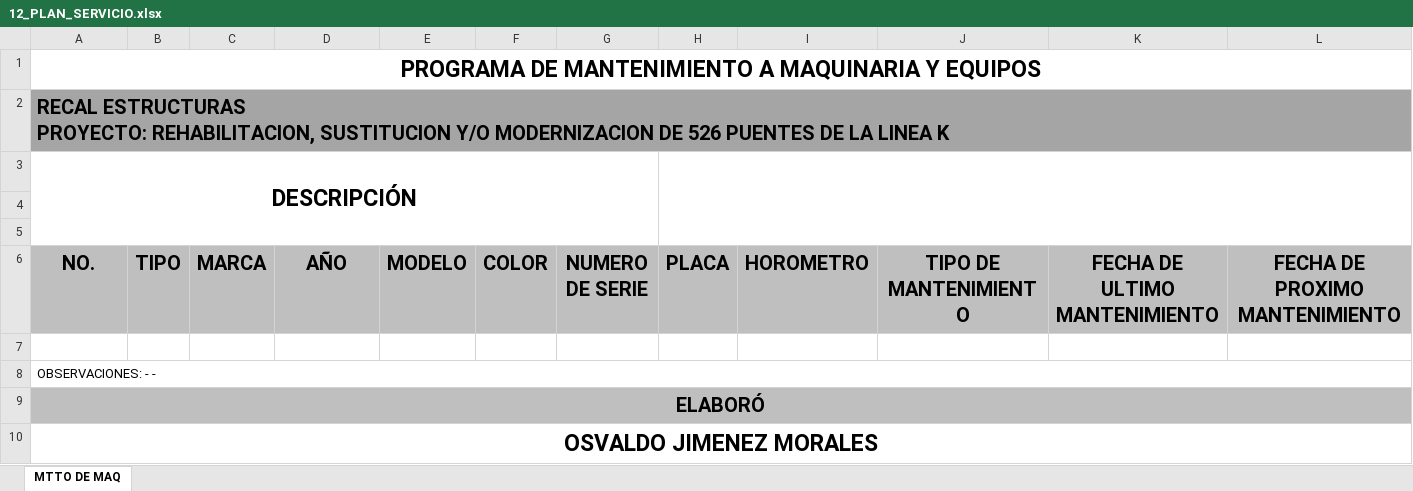
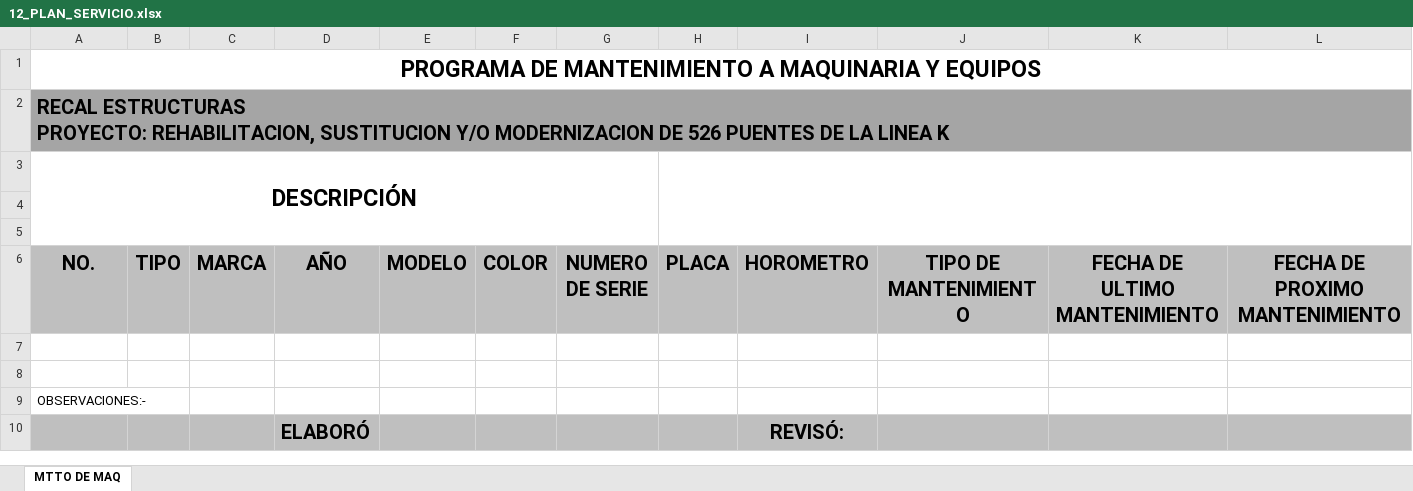
Before and after one commit to OmarVenturaP/recal-hse, an Excel workbook: public/plantillas/12_PLAN_SERVICIO.xlsx, sheet MTTO DE MAQ, drawn as a sheet; values as stored, in another font and other column widths than the file's, no borders; charts and pictures not drawn; removed rows and columns are numbered as before the commit, all else as after; the diff names each change by its address in the sheet, - before the commit and + after, or states it on an @@ line.

```diff
--- a/public/plantillas/12_PLAN_SERVICIO.xlsx (sheet MTTO DE MAQ)
+++ b/public/plantillas/12_PLAN_SERVICIO.xlsx (sheet MTTO DE MAQ)
-A8 (NO.): OBSERVACIONES: - -
+A8 (NO.): (empty)
-A8:L8 merged
-A9 (NO.): ELABORÓ
+A9 (NO.): OBSERVACIONES:-
-A9:L9 fill: #BFBFBF
+A9:L9 fill: none
@@ A9 bold: on → off, text size: smaller, alignment: center → left @@
-A9:L9 merged
-row 10: OSVALDO JIMENEZ MORALES
+row 10:  |  |  | ELABORÓ |  |  |  |  | REVISÓ:
```
Also changed, not shown: public/plantillas/11_PROG_UTILIZACION_VEHICULOS.xlsx, public/plantillas/12_PLAN_SERVICIO_EQUIPO.xlsx, 24 other files.
